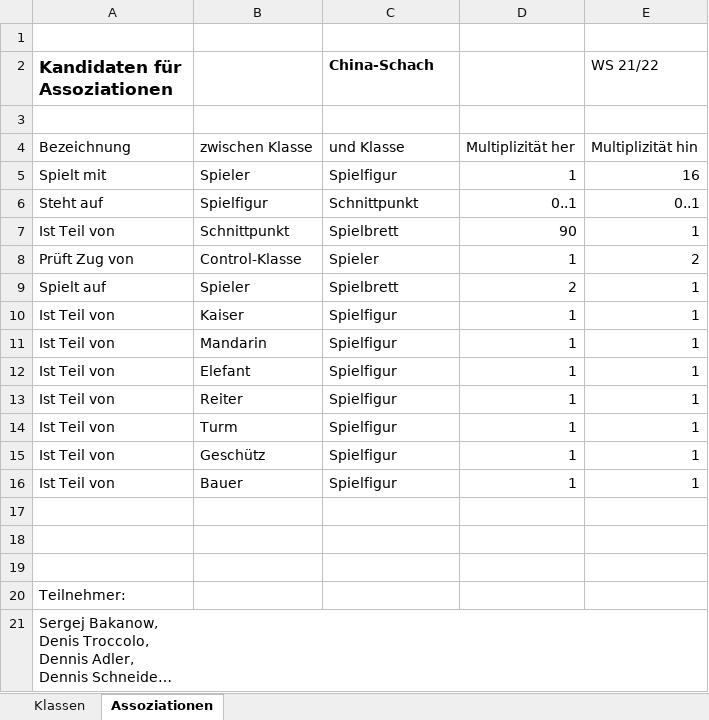
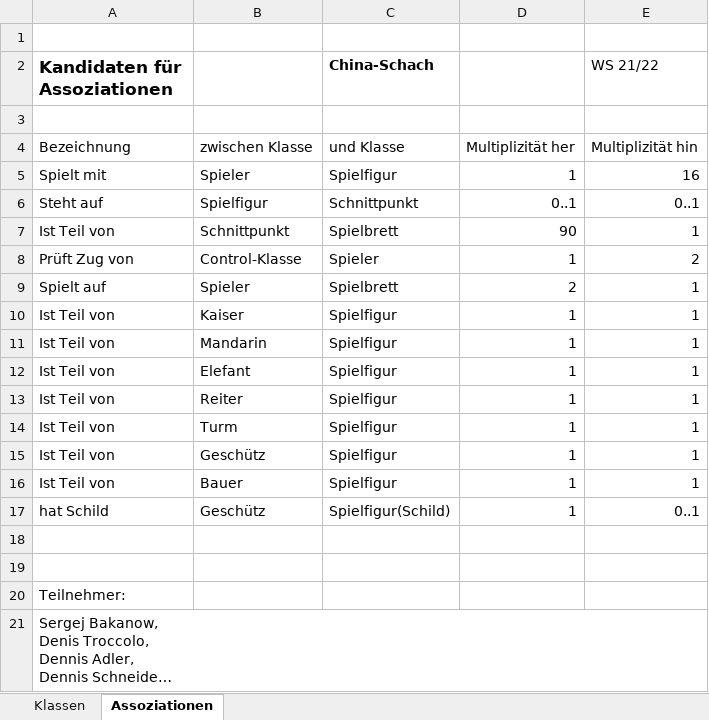
Before and after one commit to SBakanow/hhn-gse2-china_schach, an Excel workbook: China_Schach.xlsx, sheet Assoziationen, drawn as a sheet; long unchanged cells end in …; values as stored, in another font and other column widths than the file's, no borders; the diff names each change by its address in the sheet, - before the commit and + after, or states it on an @@ line.

```diff
--- a/China_Schach.xlsx (sheet Assoziationen)
+++ b/China_Schach.xlsx (sheet Assoziationen)
-row 17: (empty)
+row 17: hat Schild | Geschütz | Spielfigur(Schild) | 1 | 0..1
```
Also changed, not shown: 1 other file.
